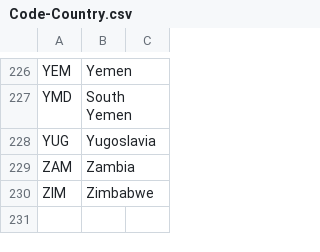
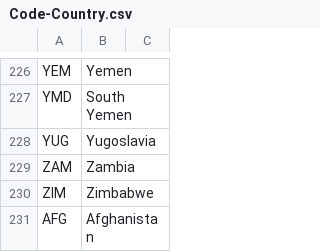
Before and after one commit to pavlus01/IDH, a CSV file: Code-Country.csv, drawn as a sheet; only a part is shown, gaps mark what is left out.

```diff
--- a/Code-Country.csv
+++ b/Code-Country.csv
@@ -230 +230,2 @@ ZAM,Zambia
 ZIM,Zimbabwe
+AFG,Afghanistan
```
Also changed, not shown: Code-Continent.csv, 12 other files.
